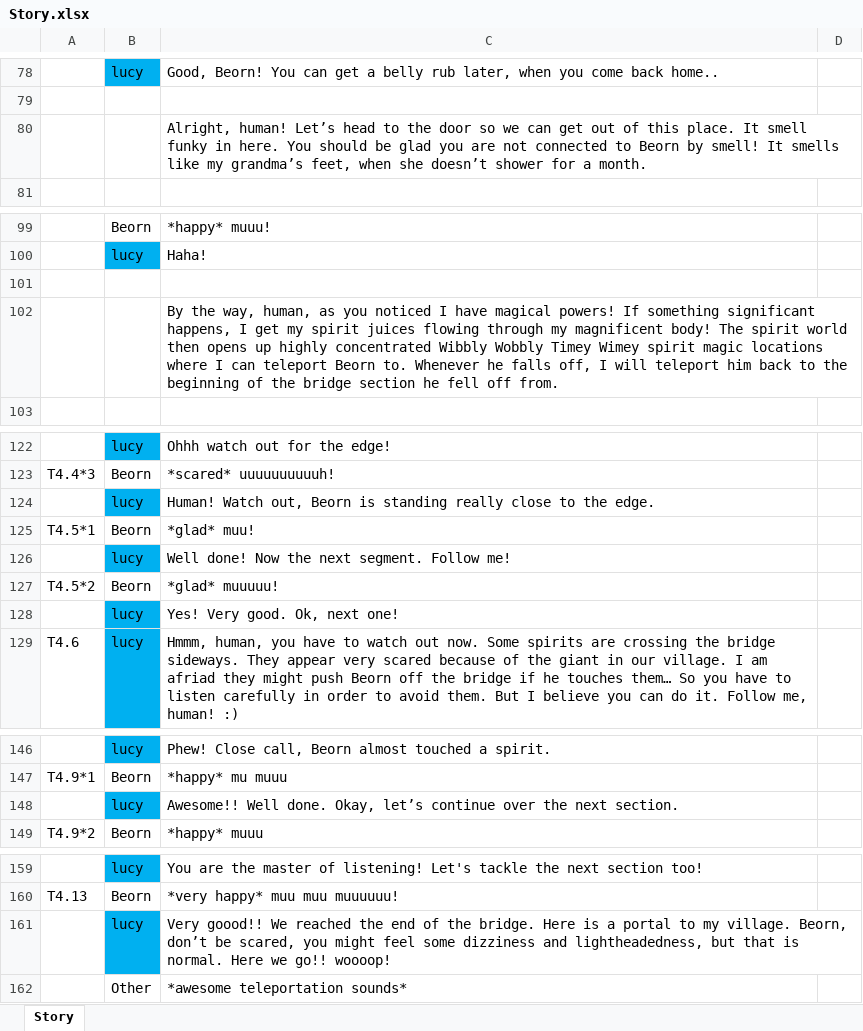
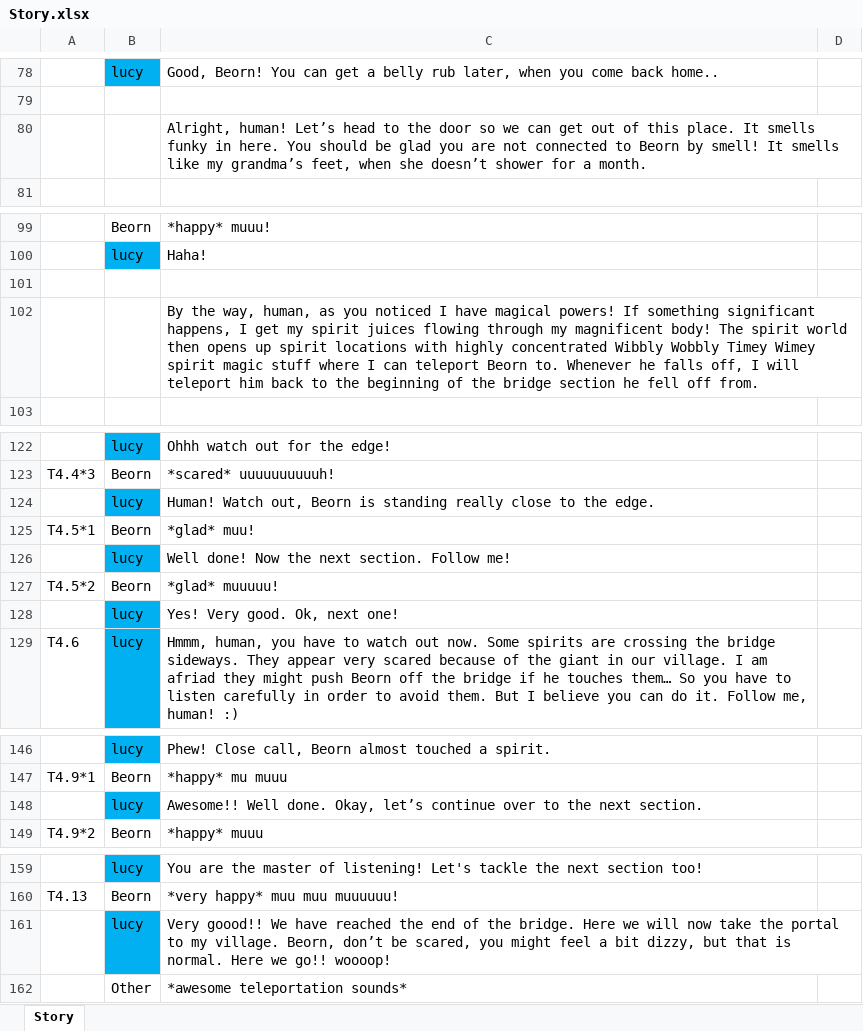
Before and after one commit to audio-game-crew/legend-of-iris, an Excel workbook: Assets/Scripts/Story/Resources/Story.xlsx, sheet Story, drawn as a sheet; only a part is shown, gaps mark what is left out; values as stored, in another font and other column widths than the file's, no borders; the diff covers the shown part only; the diff names each change by its address in the sheet, - before the commit and + after, or states it on an @@ line.

Commit message:
changes to the story while recording

```diff
--- a/Assets/Scripts/Story/Resources/Story.xlsx (sheet Story)
+++ b/Assets/Scripts/Story/Resources/Story.xlsx (sheet Story)
-C80: …place. It smell funky in…
+C80: …place. It smells funky in…
-C102: …opens up highly concentrated Wibbly Wobbly Timey Wimey spirit magic locations where I…
+C102: …opens up spirit locations with highly concentrated Wibbly Wobbly Timey Wimey spirit magic stuff where I…
-C126: Well done! Now the next segment. Follow me!
+C126: Well done! Now the next section. Follow me!
-C148: …continue over the next…
+C148: …continue over to the next…
-C161: …goood!! We reached the end of the bridge. Here is a portal to my village. Beorn, don’t be scared, you might feel some dizziness and lightheadedness, but that…
+C161: …goood!! We have reached the end of the bridge. Here we will now take the portal to my village. Beorn, don’t be scared, you might feel a bit dizzy, but that…
```
Also changed, not shown: 8 added rows, 12 edited cells and cell formats elsewhere in this sheet, 1 other file.
